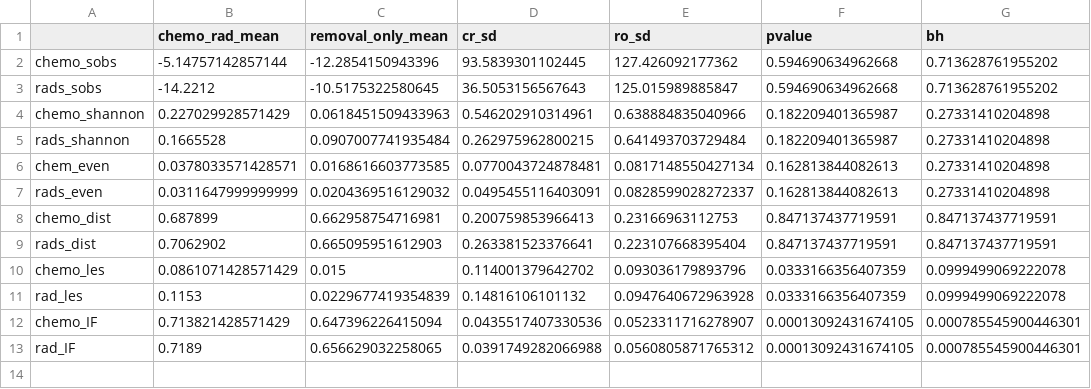
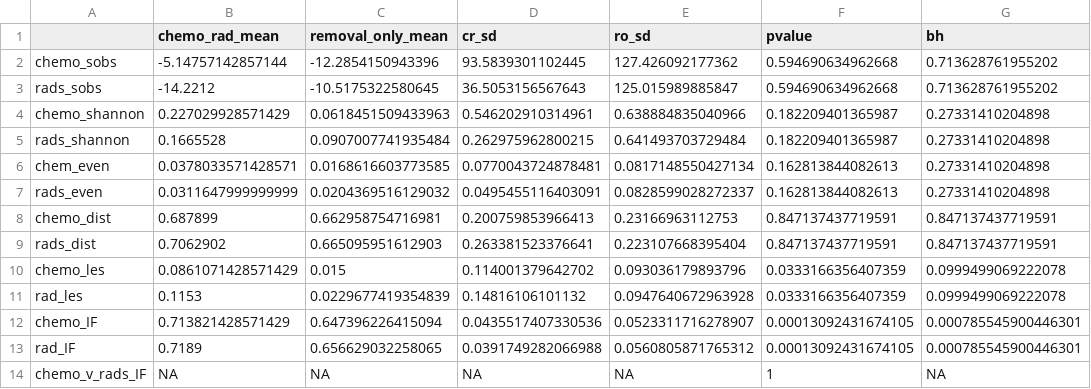
Before and after one commit to SchlossLab/Sze_FollowUps_Microbiome_2017, a CSV file: data/process/tables/probs_chemo_rad_pvalue_summary.csv, drawn as a sheet.

Commit message:
add additions to tables

```diff
--- a/data/process/tables/probs_chemo_rad_pvalue_summary.csv
+++ b/data/process/tables/probs_chemo_rad_pvalue_summary.csv
@@ -13 +13,2 @@
 "rad_IF",0.7189,0.656629032258065,0.0391749282066988,0.0560805871765312,0.00013092431674105,0.000785545900446301
+"chemo_v_rads_IF",NA,NA,NA,NA,1,NA
```
Also changed, not shown: 1 other file.
